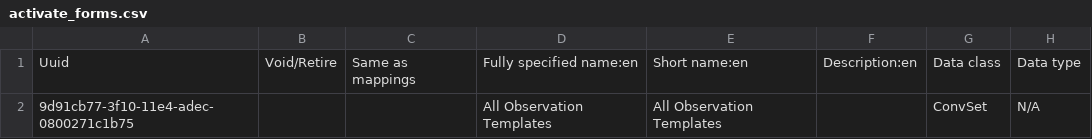
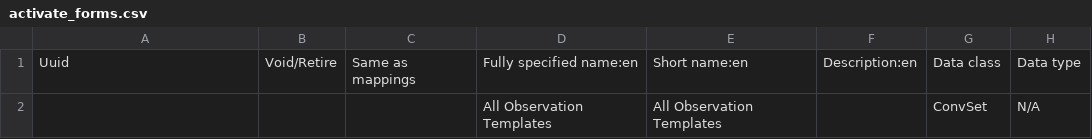
Before and after one commit to nuhuhmutebi/openmrs-config-chida, a CSV file: configuration/concepts/activate_forms.csv, drawn as a sheet; only a part is shown; the diff names each change by its address in the sheet, - before the commit and + after, or states it on an @@ line.

```diff
--- a/configuration/concepts/activate_forms.csv
+++ b/configuration/concepts/activate_forms.csv
-A2: 9d91cb77-3f10-11e4-adec-0800271c1b75
+A2: (empty)
```
Also changed, not shown: configuration/concepts/misc.csv.
